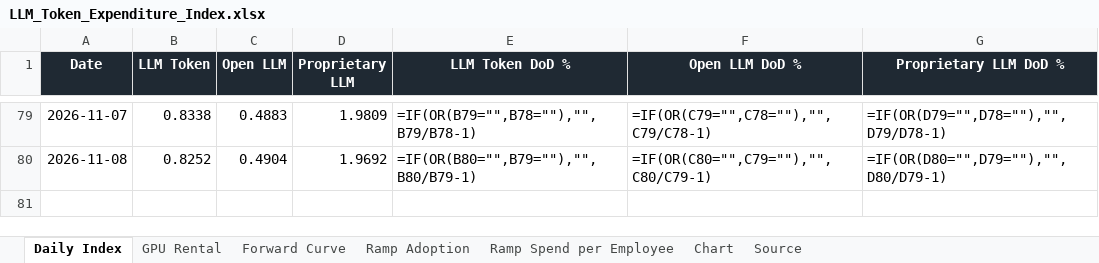
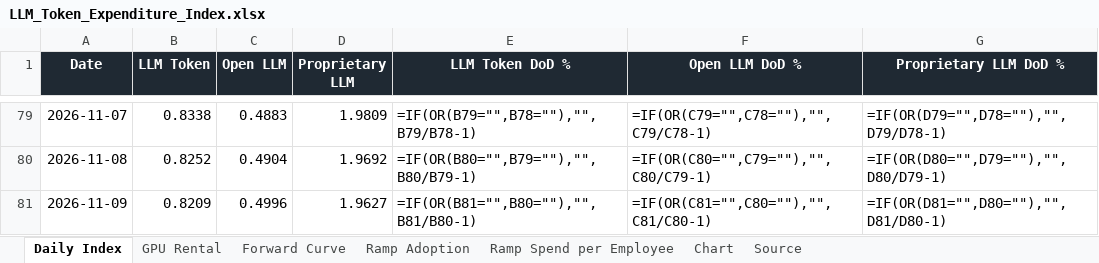
Before and after one commit to xcidjazz/silicon-data-tracker, an Excel workbook: LLM_Token_Expenditure_Index.xlsx, sheet Daily Index, drawn as a sheet; only a part is shown, gaps mark what is left out; values as stored, in another font and other column widths than the file's, no borders; formulas without a stored value are shown as written; the diff names each change by its address in the sheet, - before the commit and + after, or states it on an @@ line.

```diff
--- a/LLM_Token_Expenditure_Index.xlsx (sheet Daily Index)
+++ b/LLM_Token_Expenditure_Index.xlsx (sheet Daily Index)
+row 81: 2026-11-09 | 0.8209 | 0.4996 | 1.9627 | =IF(OR(B81="",B80=""),"",B81/B80-1) | =IF(OR(C81="",C80=""),"",C81/C80-1) | =IF(OR(D81="",D80=""),"",D81/D80-1)
```
Also changed, not shown: sheet Source, charts or pictures, 1 other file.
